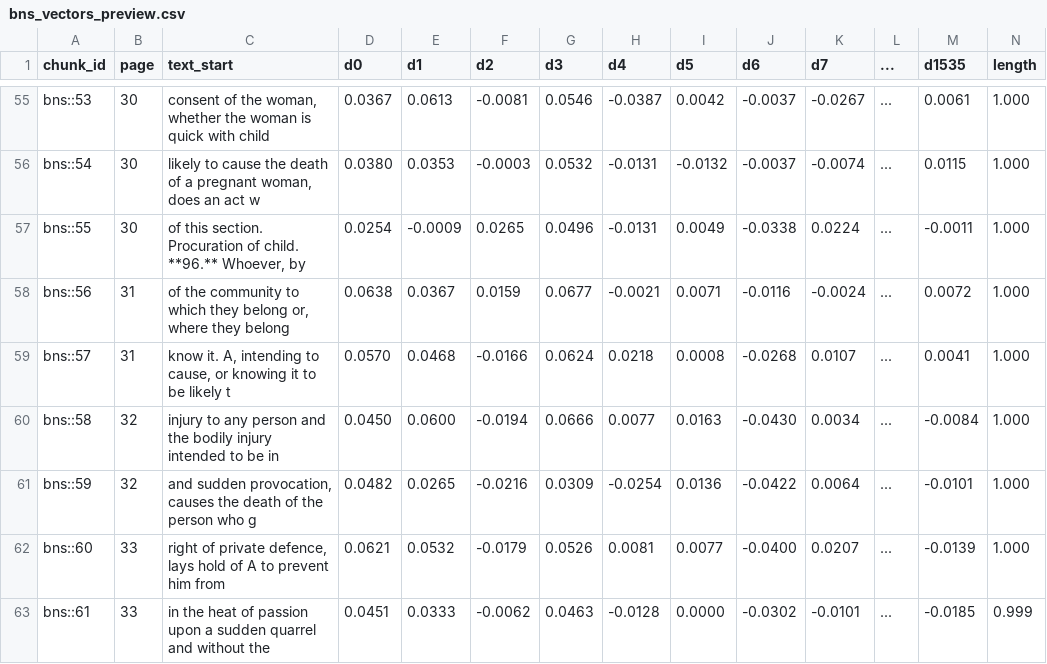
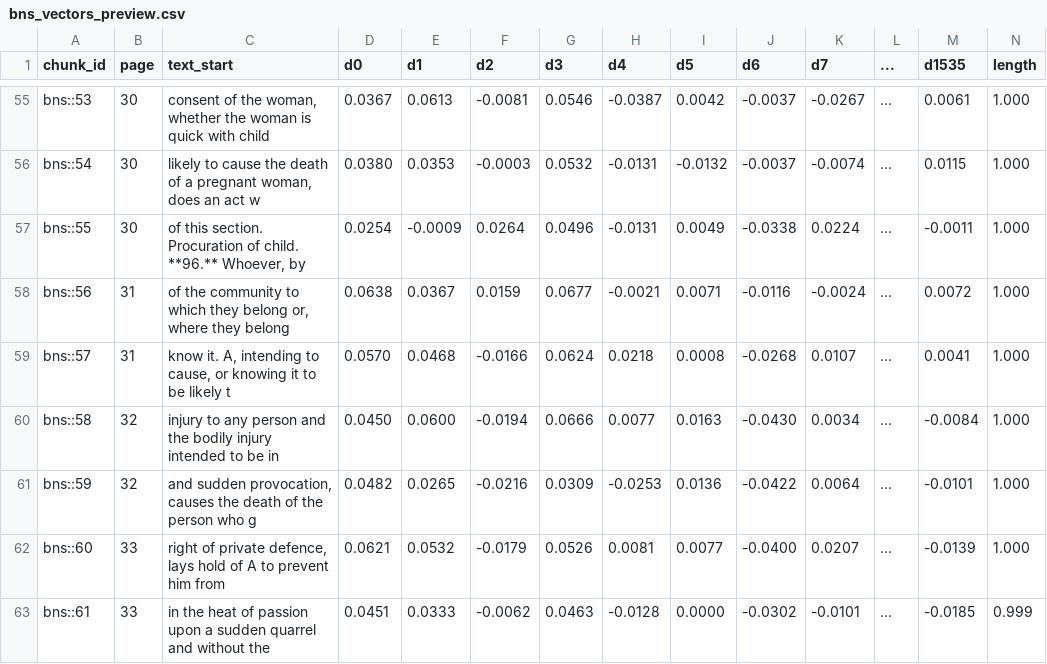
Before and after one commit to sarthak98765/teach-genai, a CSV file: kanoon-ai/data_ingestion/data/embeddings/bns_vectors_preview.csv, drawn as a sheet; only a part is shown, gaps mark what is left out; the diff covers the shown part only.

```diff
--- a/kanoon-ai/data_ingestion/data/embeddings/bns_vectors_preview.csv
+++ b/kanoon-ai/data_ingestion/data/embeddings/bns_vectors_preview.csv
@@ -56,3 +56,3 @@ bns::53,30,"consent of the woman, whether the woman is quick with child ",0.0367
 bns::54,30,"likely to cause the death of a pregnant woman, does an act w",0.0380,0.0353,-0.0003,0.0532,-0.0131,-0.0132,-0.0037,-0.0074,...,0.0115,1.000
-bns::55,30,"of this section.  Procuration of child.  **96.** Whoever, by",0.0254,-0.0009,0.0265,0.0496,-0.0131,0.0049,-0.0338,0.0224,...,-0.0011,1.000
+bns::55,30,"of this section.  Procuration of child.  **96.** Whoever, by",0.0254,-0.0009,0.0264,0.0496,-0.0131,0.0049,-0.0338,0.0224,...,-0.0011,1.000
 bns::56,31,"of the community to which they belong or, where they belong ",0.0638,0.0367,0.0159,0.0677,-0.0021,0.0071,-0.0116,-0.0024,...,0.0072,1.000
@@ -60,3 +60,3 @@ bns::57,31,"know it. A, intending to cause, or knowing it to be likely t",0.0570
 bns::58,32,injury to any person and the bodily injury intended to be in,0.0450,0.0600,-0.0194,0.0666,0.0077,0.0163,-0.0430,0.0034,...,-0.0084,1.000
-bns::59,32,"and sudden provocation, causes the death of the person who g",0.0482,0.0265,-0.0216,0.0309,-0.0254,0.0136,-0.0422,0.0064,...,-0.0101,1.000
+bns::59,32,"and sudden provocation, causes the death of the person who g",0.0482,0.0265,-0.0216,0.0309,-0.0253,0.0136,-0.0422,0.0064,...,-0.0101,1.000
 bns::60,33,"right of private defence, lays hold of A to prevent him from",0.0621,0.0532,-0.0179,0.0526,0.0081,0.0077,-0.0400,0.0207,...,-0.0139,1.000
```
Also changed, not shown: 50 edited cells elsewhere in this file, 6 other files.
